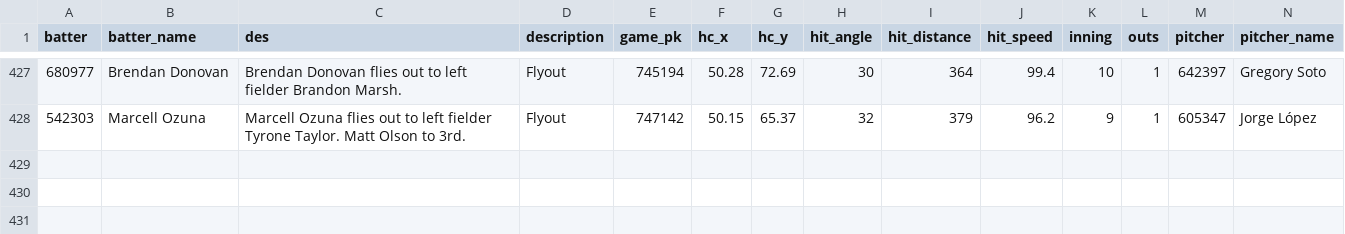
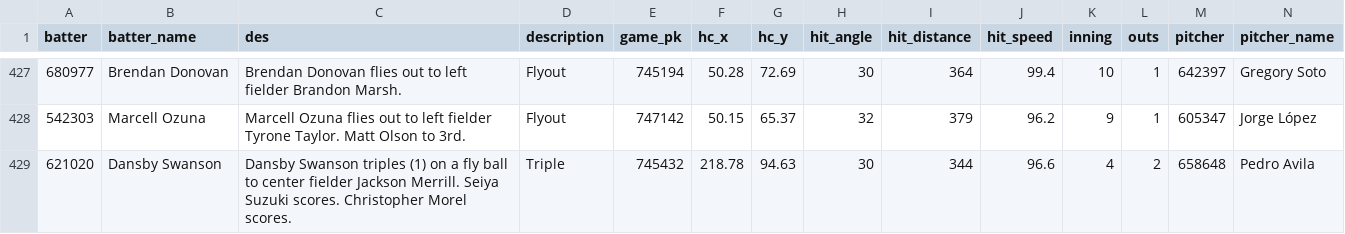
Before and after one commit to NimbleValley/home-run-api, a CSV file: site/data/2024.csv, drawn as a sheet; only a part is shown, gaps mark what is left out; rows hold the shown columns only; the diff names each change by its address in the sheet, - before the commit and + after, or states it on an @@ line.

Commit message:
Upload data

```diff
--- a/site/data/2024.csv
+++ b/site/data/2024.csv
+row 429: 621020 | Dansby Swanson | Dansby Swanson triples (1) on a fly ball to center fielder Jackson Merrill. Seiya Suzuki scores. Christopher Morel scores. | Triple | 745432 | 218.78 | 94.63 | 30 | 344 | 96.6 | 4 | 2 | 658648 | Pedro Avila
```
Also changed, not shown: 31 other files.
